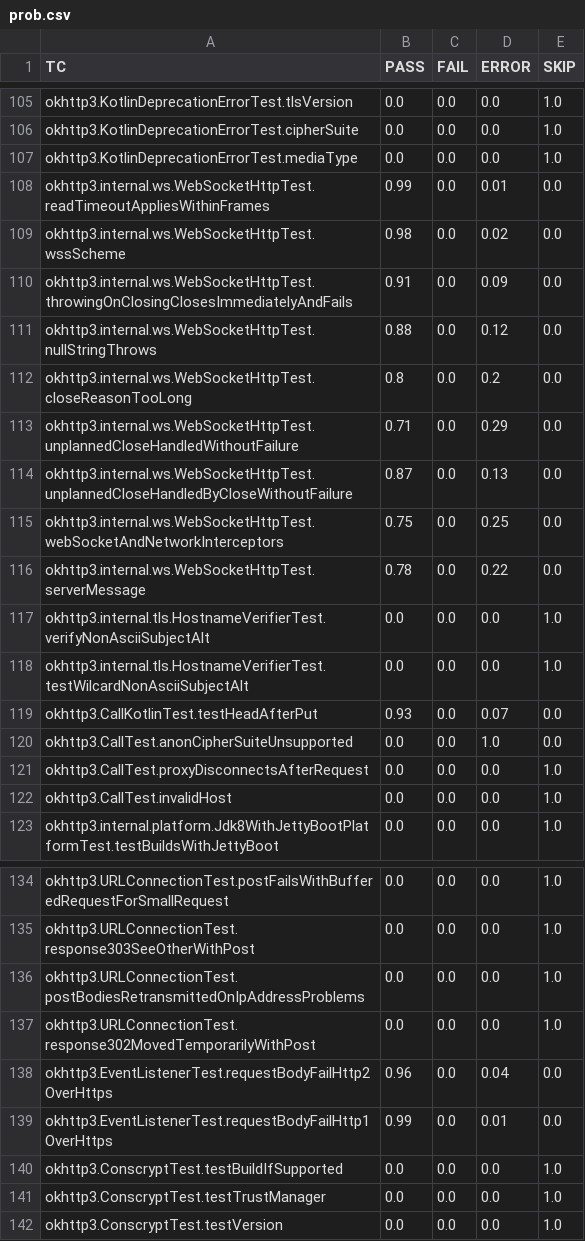
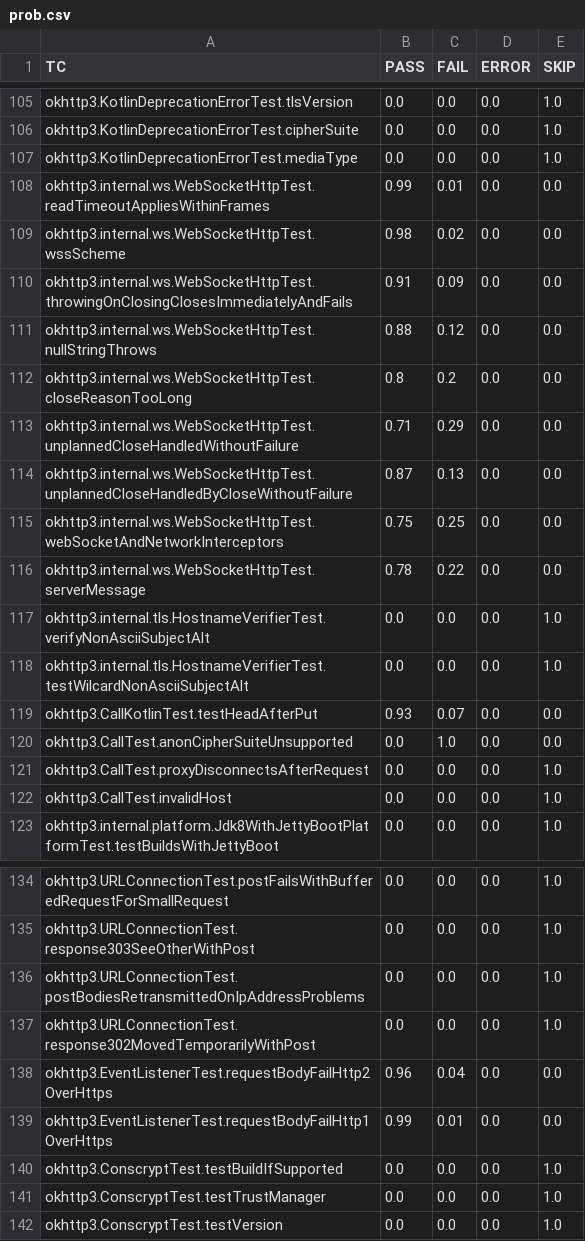
Before and after one commit to ncsu-swat/msr4flakiness, a CSV file: deflaker/reruns/okhttp-100/prob.csv, drawn as a sheet; only a part is shown, gaps mark what is left out; the diff covers the shown part only.

```diff
--- a/deflaker/reruns/okhttp-100/prob.csv
+++ b/deflaker/reruns/okhttp-100/prob.csv
@@ -107,15 +107,15 @@ okhttp3.KotlinDeprecationErrorTest.cipherSuite,0.0,0.0,0.0,1.0
 okhttp3.KotlinDeprecationErrorTest.mediaType,0.0,0.0,0.0,1.0
-okhttp3.internal.ws.WebSocketHttpTest.readTimeoutAppliesWithinFrames,0.99,0.0,0.01,0.0
-okhttp3.internal.ws.WebSocketHttpTest.wssScheme,0.98,0.0,0.02,0.0
-okhttp3.internal.ws.WebSocketHttpTest.throwingOnClosingClosesImmediatelyAndFails,0.91,0.0,0.09,0.0
-okhttp3.internal.ws.WebSocketHttpTest.nullStringThrows,0.88,0.0,0.12,0.0
-okhttp3.internal.ws.WebSocketHttpTest.closeReasonTooLong,0.8,0.0,0.2,0.0
-okhttp3.internal.ws.WebSocketHttpTest.unplannedCloseHandledWithoutFailure,0.71,0.0,0.29,0.0
-okhttp3.internal.ws.WebSocketHttpTest.unplannedCloseHandledByCloseWithoutFailure,0.87,0.0,0.13,0.0
-okhttp3.internal.ws.WebSocketHttpTest.webSocketAndNetworkInterceptors,0.75,0.0,0.25,0.0
-okhttp3.internal.ws.WebSocketHttpTest.serverMessage,0.78,0.0,0.22,0.0
+okhttp3.internal.ws.WebSocketHttpTest.readTimeoutAppliesWithinFrames,0.99,0.01,0.0,0.0
+okhttp3.internal.ws.WebSocketHttpTest.wssScheme,0.98,0.02,0.0,0.0
+okhttp3.internal.ws.WebSocketHttpTest.throwingOnClosingClosesImmediatelyAndFails,0.91,0.09,0.0,0.0
+okhttp3.internal.ws.WebSocketHttpTest.nullStringThrows,0.88,0.12,0.0,0.0
+okhttp3.internal.ws.WebSocketHttpTest.closeReasonTooLong,0.8,0.2,0.0,0.0
+okhttp3.internal.ws.WebSocketHttpTest.unplannedCloseHandledWithoutFailure,0.71,0.29,0.0,0.0
+okhttp3.internal.ws.WebSocketHttpTest.unplannedCloseHandledByCloseWithoutFailure,0.87,0.13,0.0,0.0
+okhttp3.internal.ws.WebSocketHttpTest.webSocketAndNetworkInterceptors,0.75,0.25,0.0,0.0
+okhttp3.internal.ws.WebSocketHttpTest.serverMessage,0.78,0.22,0.0,0.0
 okhttp3.internal.tls.HostnameVerifierTest.verifyNonAsciiSubjectAlt,0.0,0.0,0.0,1.0
 okhttp3.internal.tls.HostnameVerifierTest.testWilcardNonAsciiSubjectAlt,0.0,0.0,0.0,1.0
-okhttp3.CallKotlinTest.testHeadAfterPut,0.93,0.0,0.07,0.0
-okhttp3.CallTest.anonCipherSuiteUnsupported,0.0,0.0,1.0,0.0
+okhttp3.CallKotlinTest.testHeadAfterPut,0.93,0.07,0.0,0.0
+okhttp3.CallTest.anonCipherSuiteUnsupported,0.0,1.0,0.0,0.0
 okhttp3.CallTest.proxyDisconnectsAfterRequest,0.0,0.0,0.0,1.0
@@ -137,4 +137,4 @@ okhttp3.URLConnectionTest.postBodiesRetransmittedOnIpAddressProblems,0.0,0.0,0.0
 okhttp3.URLConnectionTest.response302MovedTemporarilyWithPost,0.0,0.0,0.0,1.0
-okhttp3.EventListenerTest.requestBodyFailHttp2OverHttps,0.96,0.0,0.04,0.0
-okhttp3.EventListenerTest.requestBodyFailHttp1OverHttps,0.99,0.0,0.01,0.0
+okhttp3.EventListenerTest.requestBodyFailHttp2OverHttps,0.96,0.04,0.0,0.0
+okhttp3.EventListenerTest.requestBodyFailHttp1OverHttps,0.99,0.01,0.0,0.0
 okhttp3.ConscryptTest.testBuildIfSupported,0.0,0.0,0.0,1.0
```
Also changed, not shown: 14 edited cells elsewhere in this file, deflaker/reruns/ambari-100/prob.csv, 21 other files.
